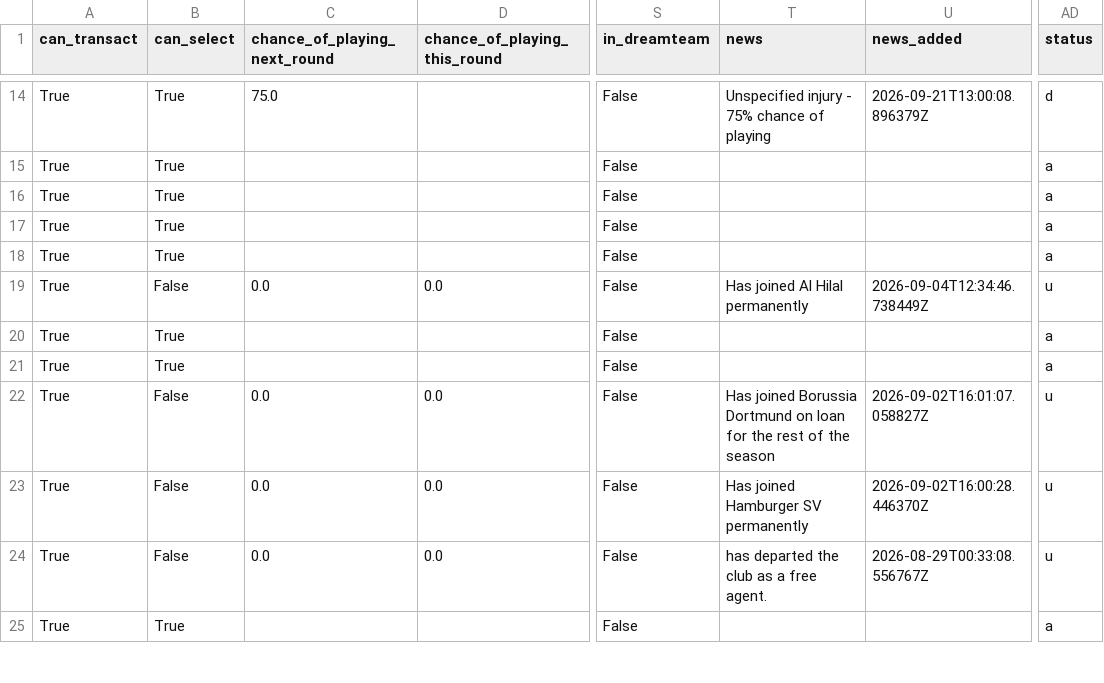
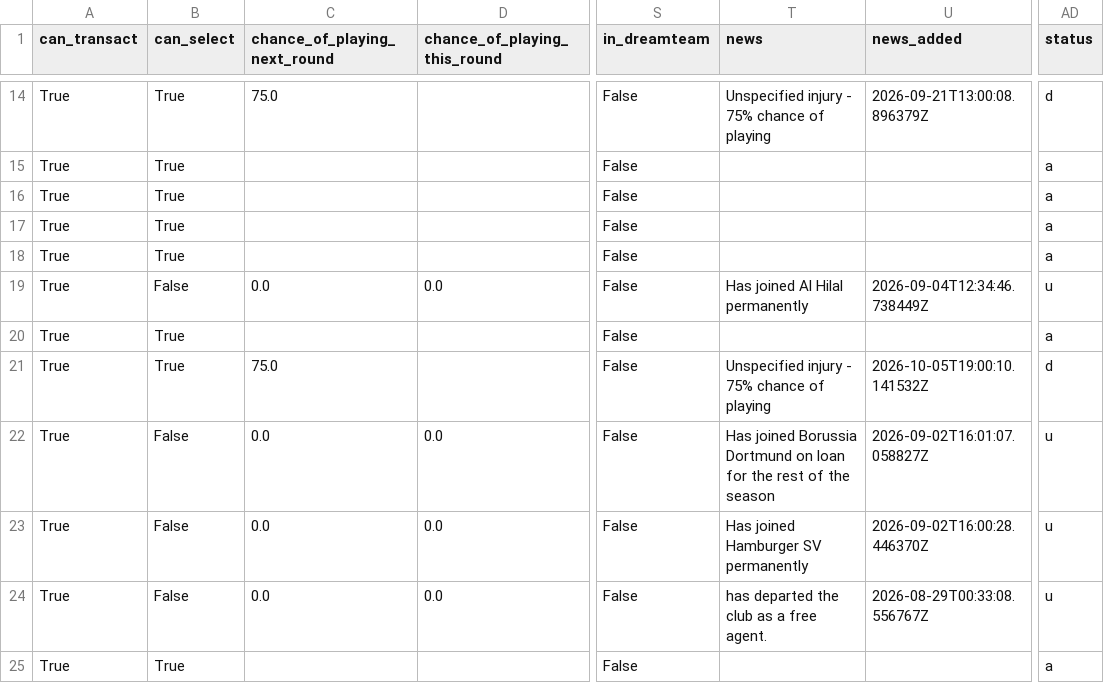
Before and after one commit to villajono/fpl-2026-27, a CSV file: data/raw/players_2026-27.csv, drawn as a sheet; only a part is shown, gaps mark what is left out; the diff covers the shown part only; the diff names each change by its address in the sheet, - before the commit and + after, or states it on an @@ line.

```diff
--- a/data/raw/players_2026-27.csv
+++ b/data/raw/players_2026-27.csv
-C21 (chance_of_playing_next_round): (empty)
+C21 (chance_of_playing_next_round): 75.0
-T21 (news): (empty)
+T21 (news): Unspecified injury - 75% chance of playing
-U21 (news_added): (empty)
+U21 (news_added): 2026-10-05T19:00:10.141532Z
-AD21 (status): a
+AD21 (status): d
```
Also changed, not shown: 43 edited cells elsewhere in this file, 4 other files.
